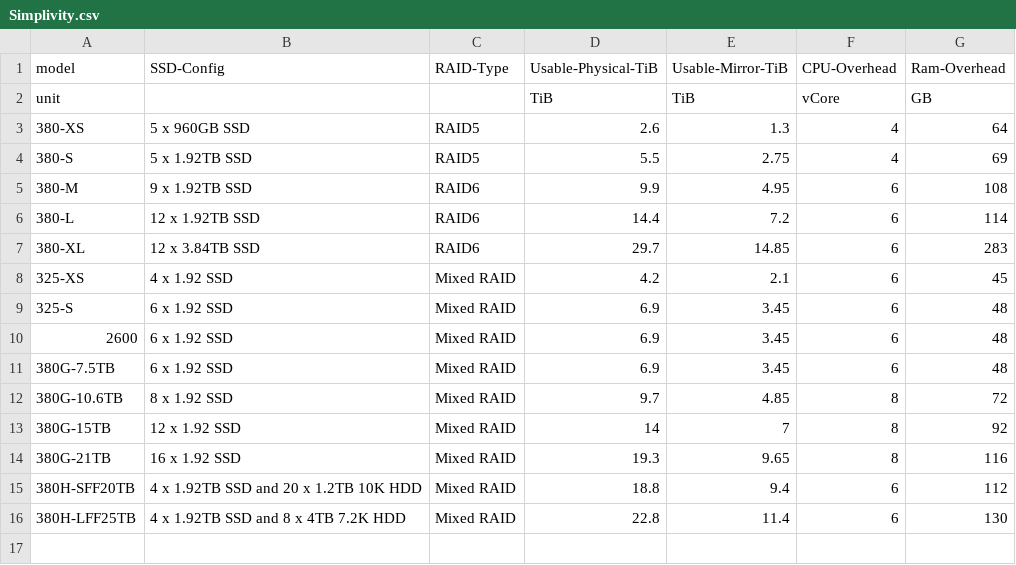
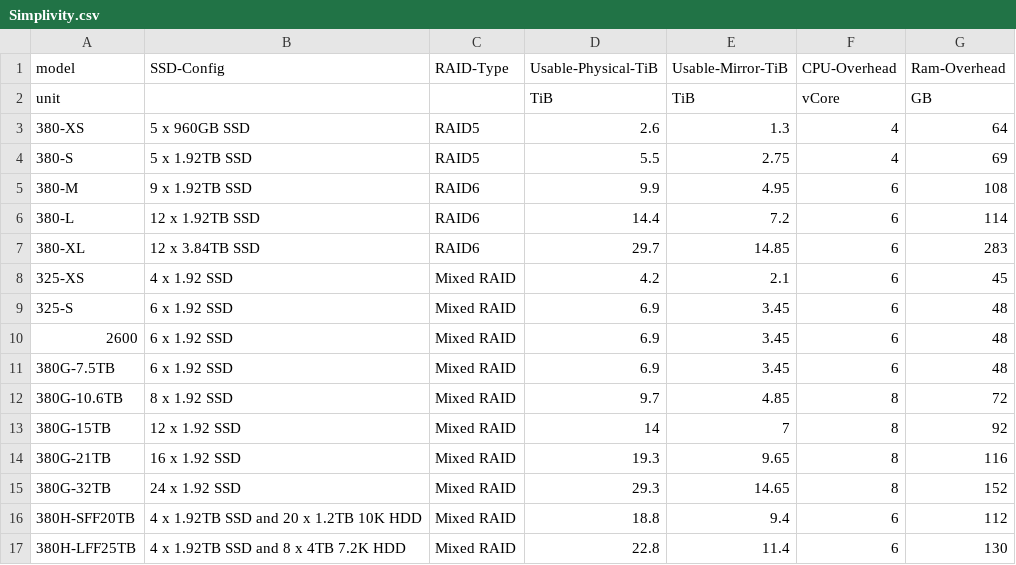
Before and after one commit to WarotAsawa/pengo, a CSV file: data/Simplivity.csv, drawn as a sheet; the diff names each change by its address in the sheet, - before the commit and + after, or states it on an @@ line.

Commit message:
Add Simplivity 24 Drive

```diff
--- a/data/Simplivity.csv
+++ b/data/Simplivity.csv
+row 15: 380G-32TB | 24 x 1.92 SSD | Mixed RAID | 29.3 | 14.65 | 8 | 152
```
